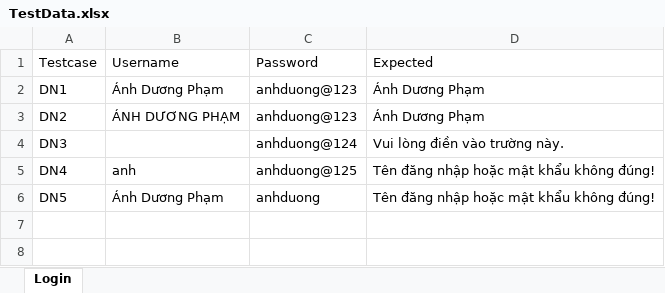
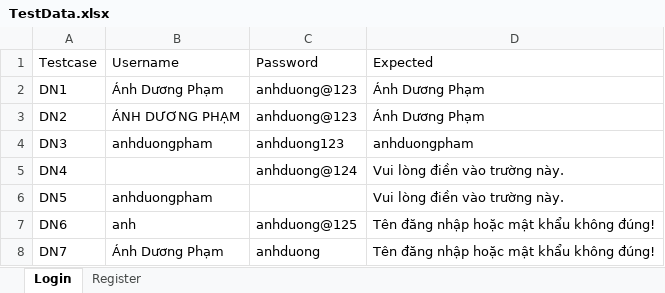
Before and after one commit to ThuTrang118/DoAn4, an Excel workbook: Framework_MWC_Testing/data/TestData.xlsx, sheet Login, drawn as a sheet; values as stored, in another font and other column widths than the file's, no borders; addresses are those after the commit; the diff names each change by its address in the sheet, - before the commit and + after, or states it on an @@ line.

```diff
--- a/Framework_MWC_Testing/data/TestData.xlsx (sheet Login)
+++ b/Framework_MWC_Testing/data/TestData.xlsx (sheet Login)
+sheet tab: Register
-B4 (Username): (empty)
+B4 (Username): anhduongpham
-C4 (Password): anhduong@124
+C4 (Password): anhduong123
-D4 (Expected): Vui lòng điền vào trường này.
+D4 (Expected): anhduongpham
-B5 (Username): anh
+B5 (Username): (empty)
-C5 (Password): anhduong@125
+C5 (Password): anhduong@124
-D5 (Expected): Tên đăng nhập hoặc mật khẩu không đúng!
+D5 (Expected): Vui lòng điền vào trường này.
+row 6: DN5 | anhduongpham |  | Vui lòng điền vào trường này.
+row 7: DN6 | anh | anhduong@125 | Tên đăng nhập hoặc mật khẩu không đúng!
-A8 (Testcase): DN5
+A8 (Testcase): DN7
```
Also changed, not shown: 18 other files.
